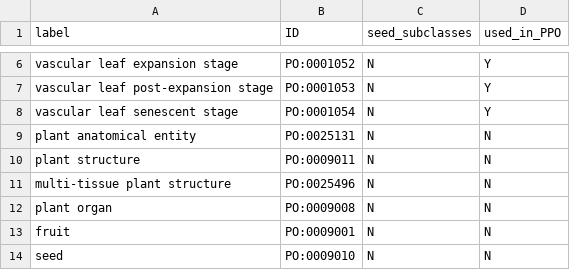
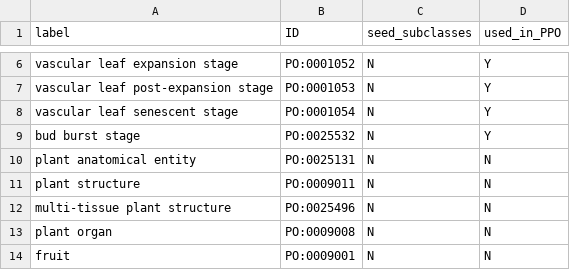
Before and after one commit to PlantPhenoOntology/ppo, a CSV file: imports/po_ppo_terms.csv, drawn as a sheet; only a part is shown, gaps mark what is left out; the shorter side is filled out with more unchanged rows; the diff names each change by its address in the sheet, - before the commit and + after, or states it on an @@ line.

Commit message:
Added "bud burst stage" to the PO import module.

```diff
--- a/imports/po_ppo_terms.csv
+++ b/imports/po_ppo_terms.csv
+row 9: bud burst stage | PO:0025532 | N | Y
```
Also changed, not shown: 1 other file.
